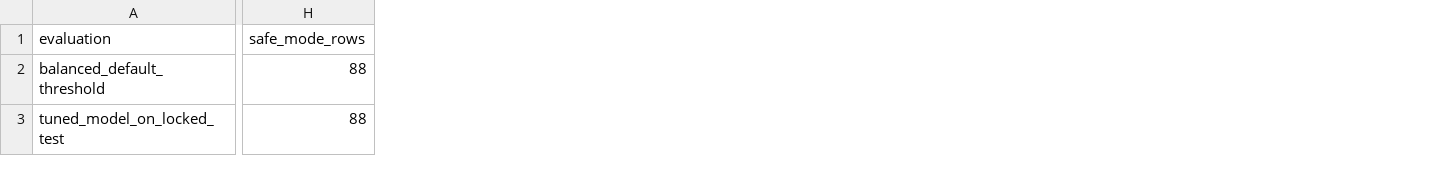
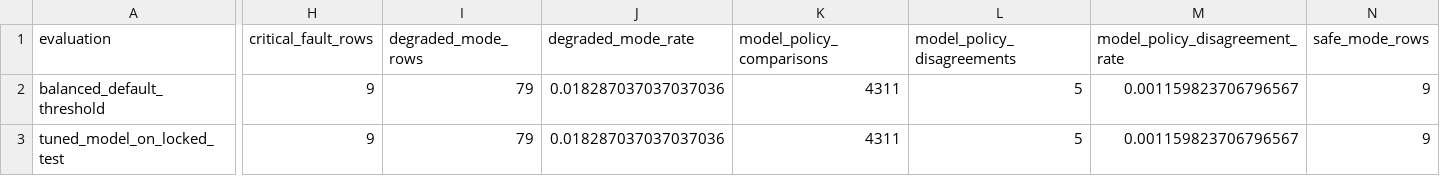
Before and after one commit to oddru/Schisto-AI-Training, a CSV file: reports/chapter3_tuning/clean_baseline_safety_comparison.csv, drawn as a sheet; only a part is shown, gaps mark what is left out; addresses are those after the commit; the diff covers the shown part only; the diff names each change by its address in the sheet, - before the commit and + after, or states it on an @@ line.

```diff
--- a/reports/chapter3_tuning/clean_baseline_safety_comparison.csv
+++ b/reports/chapter3_tuning/clean_baseline_safety_comparison.csv
+column H (critical_fault_rows), rows 2-3: 9 | 9
+column I (degraded_mode_rows), rows 2-3: 79 | 79
+column J (degraded_mode_rate), rows 2-3: 0.018287037037037036 | 0.018287037037037036
+column K (model_policy_comparisons), rows 2-3: 4311 | 4311
+column L (model_policy_disagreements), rows 2-3: 5 | 5
+column M (model_policy_disagreement_rate), rows 2-3: 0.001159823706796567 | 0.001159823706796567
-N2:N3 (safe_mode_rows): 88
+N2:N3 (safe_mode_rows): 9
```
Also changed, not shown: 6 edited cells elsewhere in this file, reports/chapter3_experiments/actuation_safety_summary.csv, reports/chapter3_experiments/robustness_replicates.csv, 57 other files.
